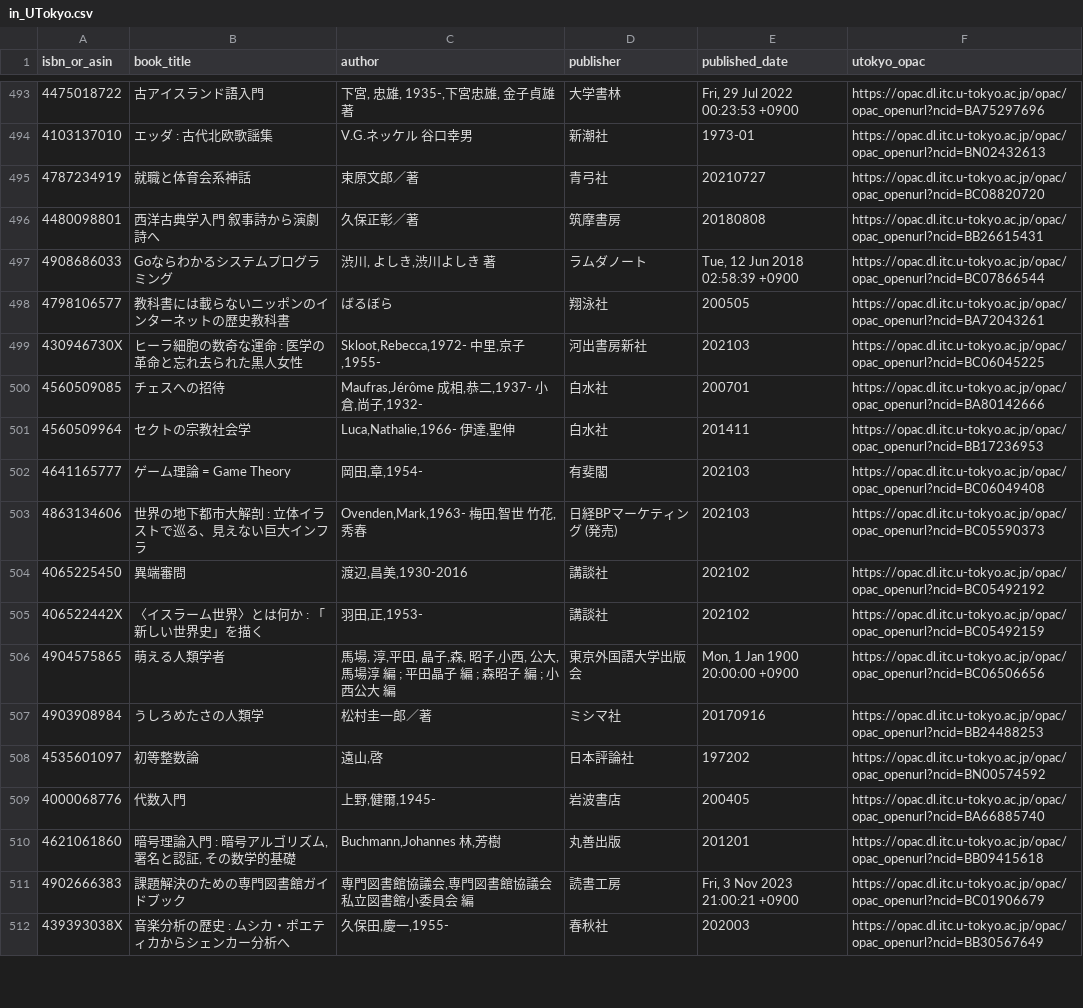
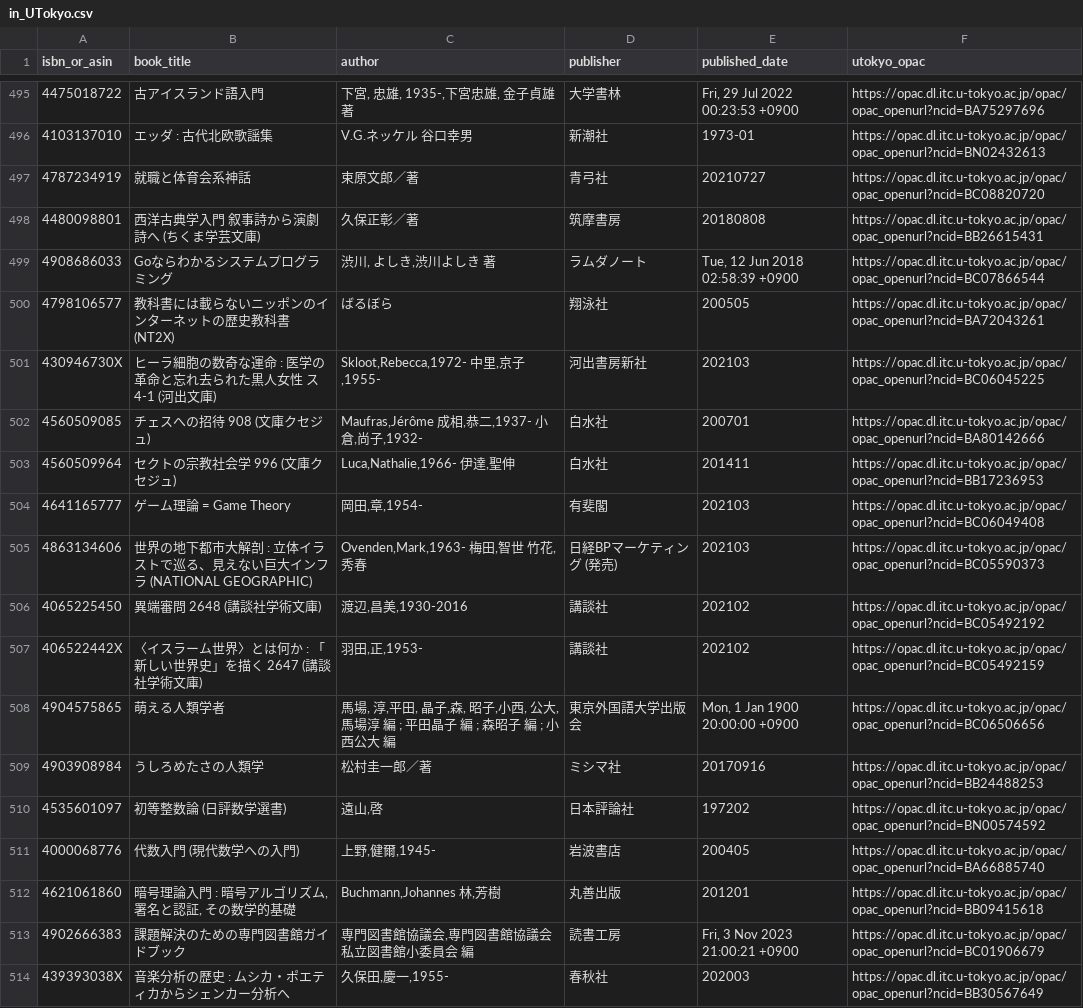
Before and after one commit to stepney141/favs, a CSV file: bookmeter_wish/csv/in_UTokyo.csv, drawn as a sheet; only a part is shown, gaps mark what is left out; the diff covers the shown part only.

```diff
--- a/bookmeter_wish/csv/in_UTokyo.csv
+++ b/bookmeter_wish/csv/in_UTokyo.csv
@@ -495,16 +497,16 @@ isbn_or_asin,book_title,author,publisher,published_date,utokyo_opac
 4787234919,就職と体育会系神話,束原文郎／著,青弓社,20210727,https://opac.dl.itc.u-tokyo.ac.jp/opac/opac_openurl?ncid=BC08820720
-4480098801,西洋古典学入門 叙事詩から演劇詩へ,久保正彰／著,筑摩書房,20180808,https://opac.dl.itc.u-tokyo.ac.jp/opac/opac_openurl?ncid=BB26615431
+4480098801,西洋古典学入門 叙事詩から演劇詩へ (ちくま学芸文庫),久保正彰／著,筑摩書房,20180808,https://opac.dl.itc.u-tokyo.ac.jp/opac/opac_openurl?ncid=BB26615431
 4908686033,Goならわかるシステムプログラミング,"渋川, よしき,渋川よしき 著",ラムダノート,"Tue, 12 Jun 2018 02:58:39 +0900",https://opac.dl.itc.u-tokyo.ac.jp/opac/opac_openurl?ncid=BC07866544
-4798106577,教科書には載らないニッポンのインターネットの歴史教科書,ばるぼら,翔泳社,200505,https://opac.dl.itc.u-tokyo.ac.jp/opac/opac_openurl?ncid=BA72043261
-430946730X,ヒーラ細胞の数奇な運命 : 医学の革命と忘れ去られた黒人女性,"Skloot,Rebecca,1972- 中里,京子,1955-",河出書房新社,202103,https://opac.dl.itc.u-tokyo.ac.jp/opac/opac_openurl?ncid=BC06045225
-4560509085,チェスへの招待,"Maufras,Jérôme 成相,恭二,1937- 小倉,尚子,1932-",白水社,200701,https://opac.dl.itc.u-tokyo.ac.jp/opac/opac_openurl?ncid=BA80142666
-4560509964,セクトの宗教社会学,"Luca,Nathalie,1966- 伊達,聖伸",白水社,201411,https://opac.dl.itc.u-tokyo.ac.jp/opac/opac_openurl?ncid=BB17236953
+4798106577,教科書には載らないニッポンのインターネットの歴史教科書 (NT2X),ばるぼら,翔泳社,200505,https://opac.dl.itc.u-tokyo.ac.jp/opac/opac_openurl?ncid=BA72043261
+430946730X,ヒーラ細胞の数奇な運命 : 医学の革命と忘れ去られた黒人女性 ス4-1 (河出文庫),"Skloot,Rebecca,1972- 中里,京子,1955-",河出書房新社,202103,https://opac.dl.itc.u-tokyo.ac.jp/opac/opac_openurl?ncid=BC06045225
+4560509085,チェスへの招待 908 (文庫クセジュ),"Maufras,Jérôme 成相,恭二,1937- 小倉,尚子,1932-",白水社,200701,https://opac.dl.itc.u-tokyo.ac.jp/opac/opac_openurl?ncid=BA80142666
+4560509964,セクトの宗教社会学 996 (文庫クセジュ),"Luca,Nathalie,1966- 伊達,聖伸",白水社,201411,https://opac.dl.itc.u-tokyo.ac.jp/opac/opac_openurl?ncid=BB17236953
 4641165777,ゲーム理論 = Game Theory,"岡田,章,1954-",有斐閣,202103,https://opac.dl.itc.u-tokyo.ac.jp/opac/opac_openurl?ncid=BC06049408
-4863134606,世界の地下都市大解剖 : 立体イラストで巡る、見えない巨大インフラ,"Ovenden,Mark,1963- 梅田,智世 竹花,秀春",日経BPマーケティング (発売),202103,https://opac.dl.itc.u-tokyo.ac.jp/opac/opac_openurl?ncid=BC05590373
-4065225450,異端審問,"渡辺,昌美,1930-2016",講談社,202102,https://opac.dl.itc.u-tokyo.ac.jp/opac/opac_openurl?ncid=BC05492192
-406522442X,〈イスラーム世界〉とは何か : 「新しい世界史」を描く,"羽田,正,1953-",講談社,202102,https://opac.dl.itc.u-tokyo.ac.jp/opac/opac_openurl?ncid=BC05492159
+4863134606,世界の地下都市大解剖 : 立体イラストで巡る、見えない巨大インフラ (NATIONAL GEOGRAPHIC),"Ovenden,Mark,1963- 梅田,智世 竹花,秀春",日経BPマーケティング (発売),202103,https://opac.dl.itc.u-tokyo.ac.jp/opac/opac_openurl?ncid=BC05590373
+4065225450,異端審問 2648 (講談社学術文庫),"渡辺,昌美,1930-2016",講談社,202102,https://opac.dl.itc.u-tokyo.ac.jp/opac/opac_openurl?ncid=BC05492192
+406522442X,〈イスラーム世界〉とは何か : 「新しい世界史」を描く 2647 (講談社学術文庫),"羽田,正,1953-",講談社,202102,https://opac.dl.itc.u-tokyo.ac.jp/opac/opac_openurl?ncid=BC05492159
 4904575865,萌える人類学者,"馬場, 淳,平田, 晶子,森, 昭子,小西, 公大,馬場淳 編 ; 平田晶子 編 ; 森昭子 編 ; 小西公大 編",東京外国語大学出版会,"Mon, 1 Jan 1900 20:00:00 +0900",https://opac.dl.itc.u-tokyo.ac.jp/opac/opac_openurl?ncid=BC06506656
 4903908984,うしろめたさの人類学,松村圭一郎／著,ミシマ社,20170916,https://opac.dl.itc.u-tokyo.ac.jp/opac/opac_openurl?ncid=BB24488253
-4535601097,初等整数論,"遠山,啓",日本評論社,197202,https://opac.dl.itc.u-tokyo.ac.jp/opac/opac_openurl?ncid=BN00574592
-4000068776,代数入門,"上野,健爾,1945-",岩波書店,200405,https://opac.dl.itc.u-tokyo.ac.jp/opac/opac_openurl?ncid=BA66885740
+4535601097,初等整数論 (日評数学選書),"遠山,啓",日本評論社,197202,https://opac.dl.itc.u-tokyo.ac.jp/opac/opac_openurl?ncid=BN00574592
+4000068776,代数入門 (現代数学への入門),"上野,健爾,1945-",岩波書店,200405,https://opac.dl.itc.u-tokyo.ac.jp/opac/opac_openurl?ncid=BA66885740
 4621061860,"暗号理論入門 : 暗号アルゴリズム, 署名と認証, その数学的基礎","Buchmann,Johannes 林,芳樹",丸善出版,201201,https://opac.dl.itc.u-tokyo.ac.jp/opac/opac_openurl?ncid=BB09415618
```
Also changed, not shown: 2 added rows and 172 edited cells elsewhere in this file, bookmeter_wish/csv/in_Sophia.csv, bookmeter_wish/csv/in_UTokyo_but_not_in_Sophia.csv, 12 other files.
